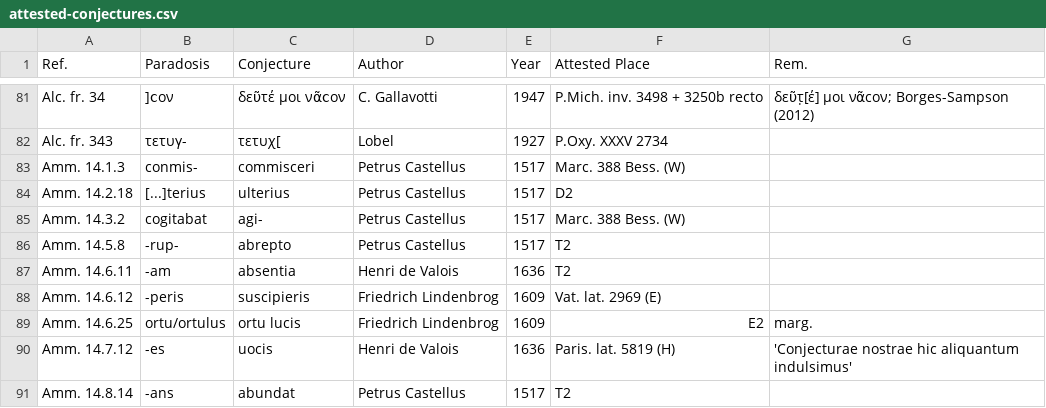
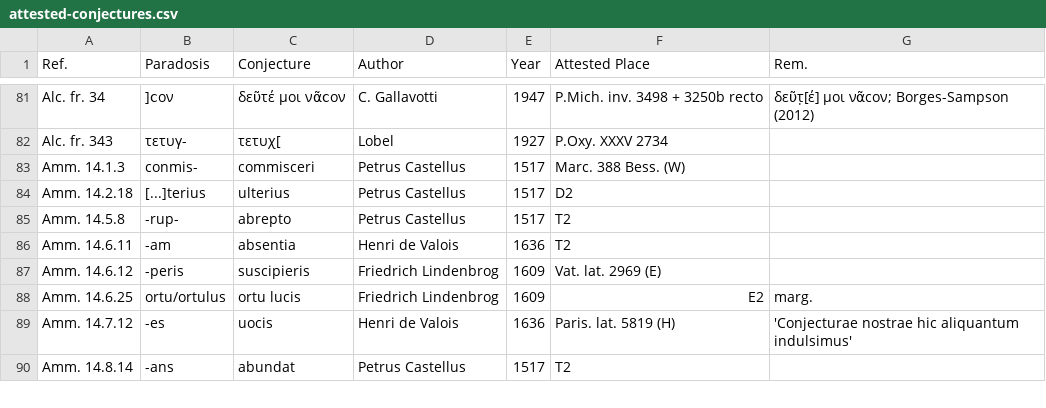
Before and after one commit to tkb-github/attested-conjectures, a CSV file: attested-conjectures.csv, drawn as a sheet; only a part is shown, gaps mark what is left out; the diff names each change by its address in the sheet, - before the commit and + after, or states it on an @@ line.

Commit message:
Preempted by S

```diff
--- a/attested-conjectures.csv
+++ b/attested-conjectures.csv
-row 85: Amm. 14.3.2 | cogitabat | agi- | Petrus Castellus | 1517 | Marc. 388 Bess. (W)
```
